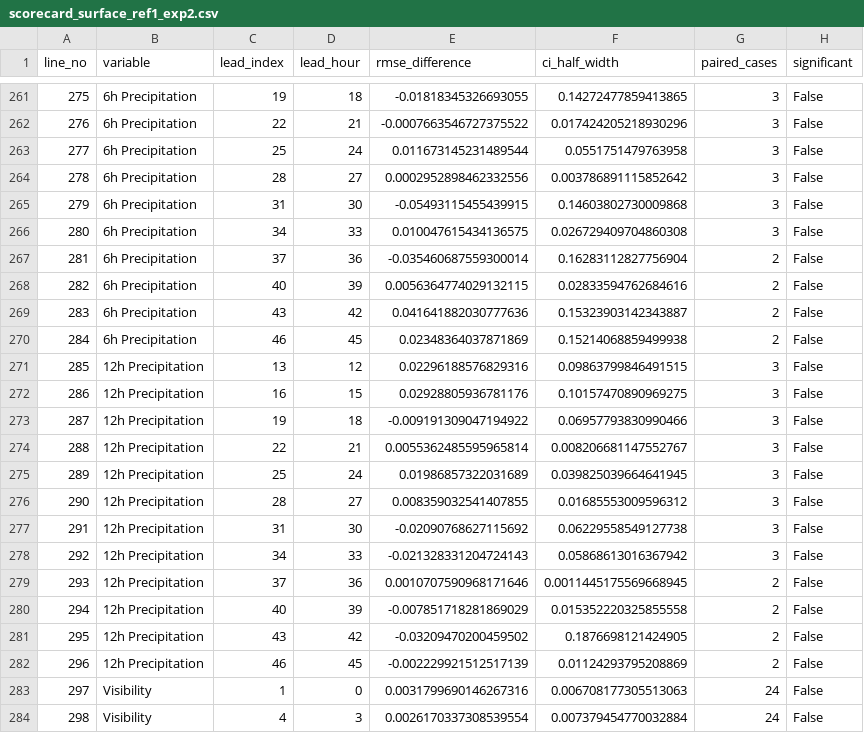
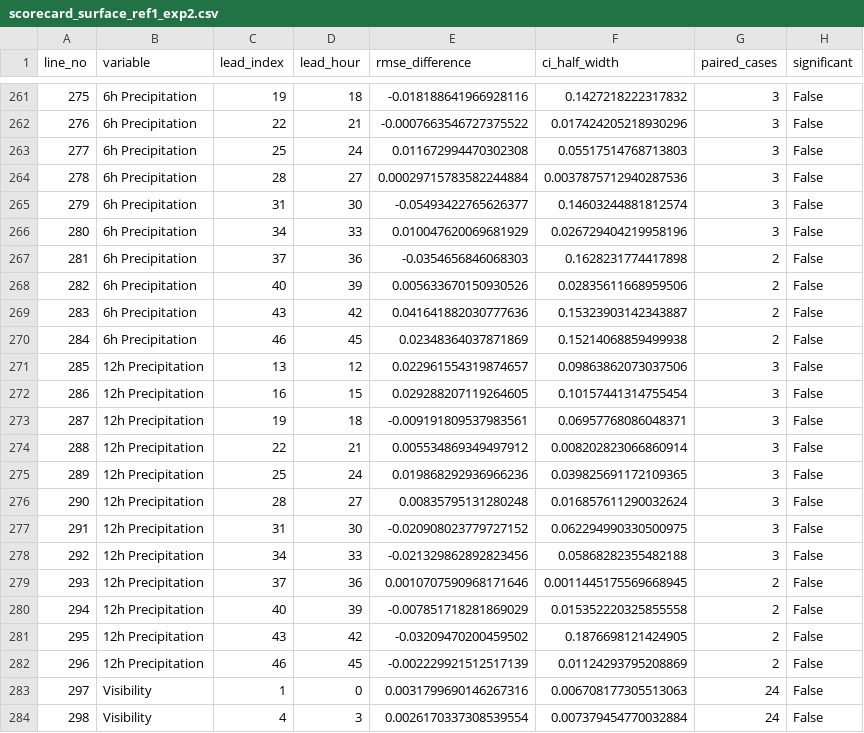
Before and after one commit to dschoenach/Monitor_scorecards, a CSV file: Scorecards/scorecard_surface_ref1_exp2.csv, drawn as a sheet; only a part is shown, gaps mark what is left out; the diff covers the shown part only.

```diff
--- a/Scorecards/scorecard_surface_ref1_exp2.csv
+++ b/Scorecards/scorecard_surface_ref1_exp2.csv
@@ -261,19 +261,19 @@ line_no,variable,lead_index,lead_hour,rmse_difference,ci_half_width,paired_cases
-275,6h Precipitation,19,18,-0.01818345326693055,0.14272477859413865,3,False
+275,6h Precipitation,19,18,-0.018188641966928116,0.1427218222317832,3,False
 276,6h Precipitation,22,21,-0.0007663546727375522,0.017424205218930296,3,False
-277,6h Precipitation,25,24,0.011673145231489544,0.0551751479763958,3,False
-278,6h Precipitation,28,27,0.0002952898462332556,0.003786891115852642,3,False
-279,6h Precipitation,31,30,-0.05493115455439915,0.14603802730009868,3,False
-280,6h Precipitation,34,33,0.010047615434136575,0.026729409704860308,3,False
-281,6h Precipitation,37,36,-0.035460687559300014,0.16283112827756904,2,False
-282,6h Precipitation,40,39,0.0056364774029132115,0.02833594762684616,2,False
+277,6h Precipitation,25,24,0.011672994470302308,0.05517514768713803,3,False
+278,6h Precipitation,28,27,0.00029715783582244884,0.0037875712940287536,3,False
+279,6h Precipitation,31,30,-0.05493422765626377,0.14603244881812574,3,False
+280,6h Precipitation,34,33,0.010047620069681929,0.026729404219958196,3,False
+281,6h Precipitation,37,36,-0.0354656846068303,0.1628231774417898,2,False
+282,6h Precipitation,40,39,0.005633670150930526,0.02835611668959506,2,False
 283,6h Precipitation,43,42,0.041641882030777636,0.15323903142343887,2,False
 284,6h Precipitation,46,45,0.02348364037871869,0.15214068859499938,2,False
-285,12h Precipitation,13,12,0.02296188576829316,0.09863799846491515,3,False
-286,12h Precipitation,16,15,0.02928805936781176,0.10157470890969275,3,False
-287,12h Precipitation,19,18,-0.009191309047194922,0.06957793830990466,3,False
-288,12h Precipitation,22,21,0.0055362485595965814,0.008206681147552767,3,False
-289,12h Precipitation,25,24,0.01986857322031689,0.039825039664641945,3,False
-290,12h Precipitation,28,27,0.008359032541407855,0.01685553009596312,3,False
-291,12h Precipitation,31,30,-0.02090768627115692,0.06229558549127738,3,False
-292,12h Precipitation,34,33,-0.021328331204724143,0.05868613016367942,3,False
+285,12h Precipitation,13,12,0.022961554319874657,0.09863862073037506,3,False
+286,12h Precipitation,16,15,0.029288207119264605,0.10157441314755454,3,False
+287,12h Precipitation,19,18,-0.009191809537983561,0.06957768086048371,3,False
+288,12h Precipitation,22,21,0.005534869349497912,0.008202823066860914,3,False
+289,12h Precipitation,25,24,0.019868292936966236,0.039825691172109365,3,False
+290,12h Precipitation,28,27,0.00835795131280248,0.016857611290032624,3,False
+291,12h Precipitation,31,30,-0.020908023779727152,0.062294990330500975,3,False
+292,12h Precipitation,34,33,-0.021329862892823456,0.05868282355482188,3,False
 293,12h Precipitation,37,36,0.0010707590968171646,0.0011445175569668945,2,False
```
Also changed, not shown: 32 edited cells elsewhere in this file, Scorecards/scorecard_surface_ref1_exp3.csv, 28 other files.
